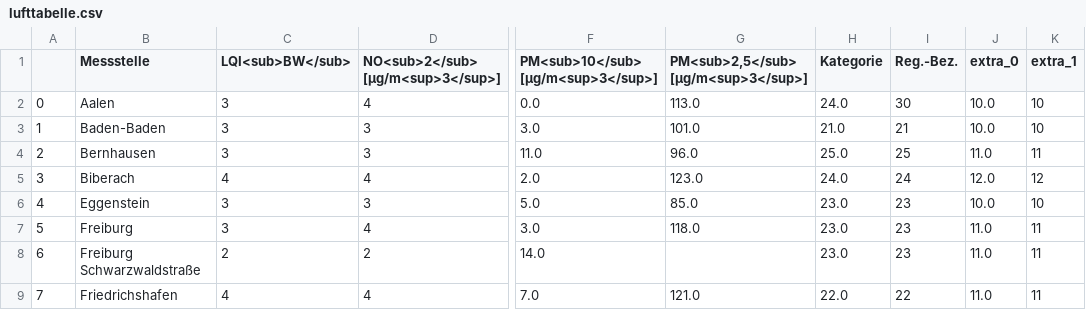
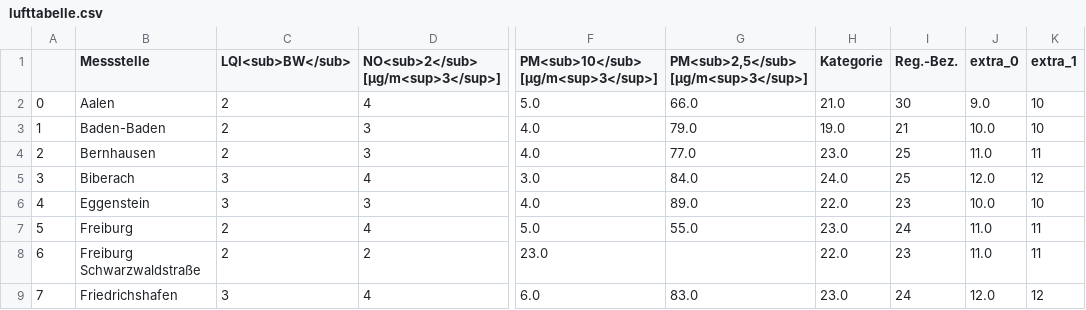
Before and after one commit to Schnuff22/feinstaub_bw, a CSV file: lufttabelle.csv, drawn as a sheet; only a part is shown, gaps mark what is left out; the diff covers the shown part only; the diff names each change by its address in the sheet, - before the commit and + after, or states it on an @@ line.

```diff
--- a/lufttabelle.csv
+++ b/lufttabelle.csv
-C2:C4 (LQI<sub>BW</sub>): 3
+C2:C4 (LQI<sub>BW</sub>): 2
-F2: 0.0
+F2: 5.0
-G2: 113.0
+G2: 66.0
-H2 (Kategorie): 24.0
+H2 (Kategorie): 21.0
-J2 (extra_0): 10.0
+J2 (extra_0): 9.0
-F3: 3.0
+F3: 4.0
-G3: 101.0
+G3: 79.0
-H3 (Kategorie): 21.0
+H3 (Kategorie): 19.0
-F4: 11.0
+F4: 4.0
-G4: 96.0
+G4: 77.0
-H4 (Kategorie): 25.0
+H4 (Kategorie): 23.0
-C5 (LQI<sub>BW</sub>): 4
+C5 (LQI<sub>BW</sub>): 3
-F5: 2.0
+F5: 3.0
-G5: 123.0
+G5: 84.0
-I5 (Reg.-Bez.): 24
+I5 (Reg.-Bez.): 25
-F6: 5.0
+F6: 4.0
-G6: 85.0
+G6: 89.0
-H6 (Kategorie): 23.0
+H6 (Kategorie): 22.0
-C7 (LQI<sub>BW</sub>): 3
+C7 (LQI<sub>BW</sub>): 2
-F7: 3.0
+F7: 5.0
-G7: 118.0
+G7: 55.0
-I7 (Reg.-Bez.): 23
+I7 (Reg.-Bez.): 24
-F8: 14.0
+F8: 23.0
-H8 (Kategorie): 23.0
+H8 (Kategorie): 22.0
-C9 (LQI<sub>BW</sub>): 4
+C9 (LQI<sub>BW</sub>): 3
-F9: 7.0
+F9: 6.0
-G9: 121.0
+G9: 83.0
-H9 (Kategorie): 22.0
+H9 (Kategorie): 23.0
-I9 (Reg.-Bez.): 22
+I9 (Reg.-Bez.): 24
-J9 (extra_0): 11.0
+J9 (extra_0): 12.0
-K9 (extra_1): 11
+K9 (extra_1): 12
```
Also changed, not shown: 101 edited cells elsewhere in this file.
